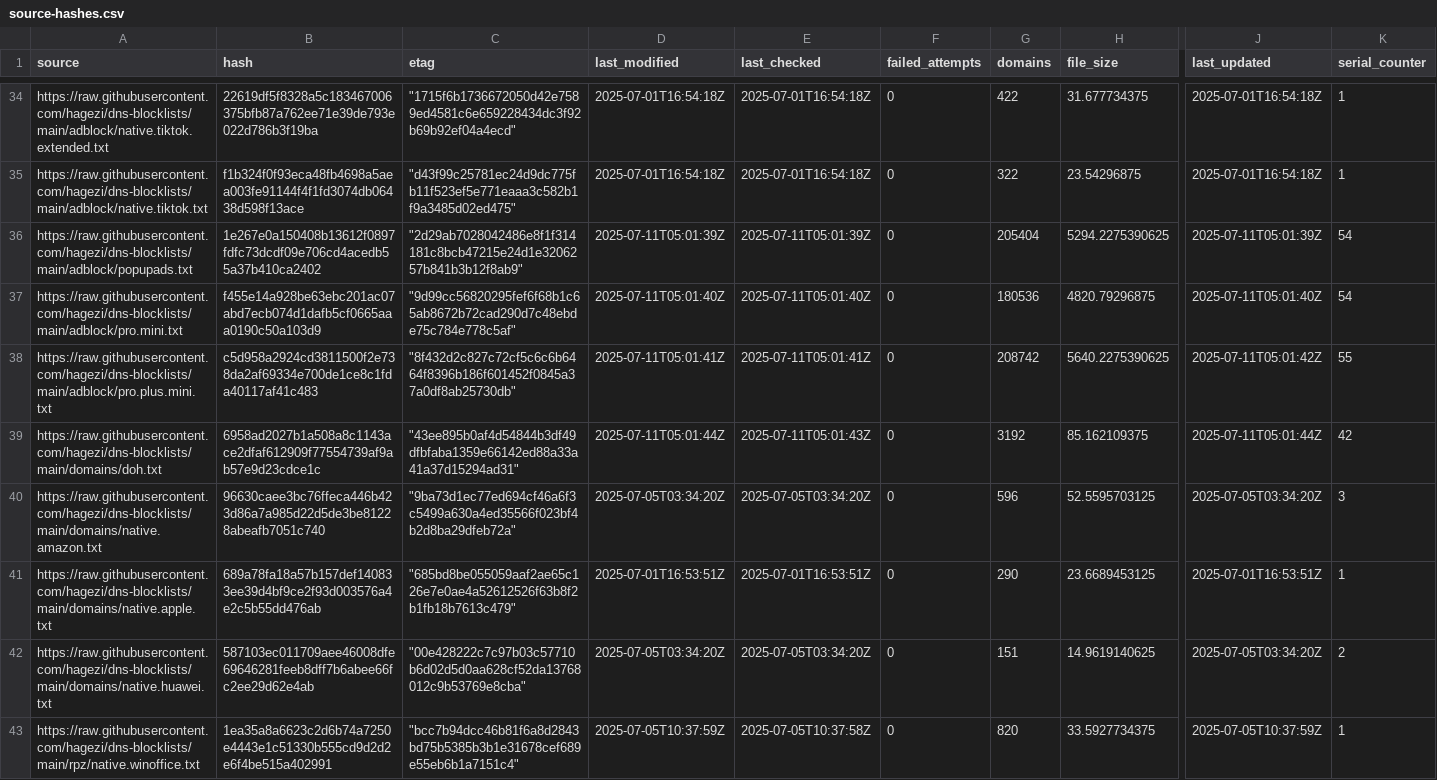
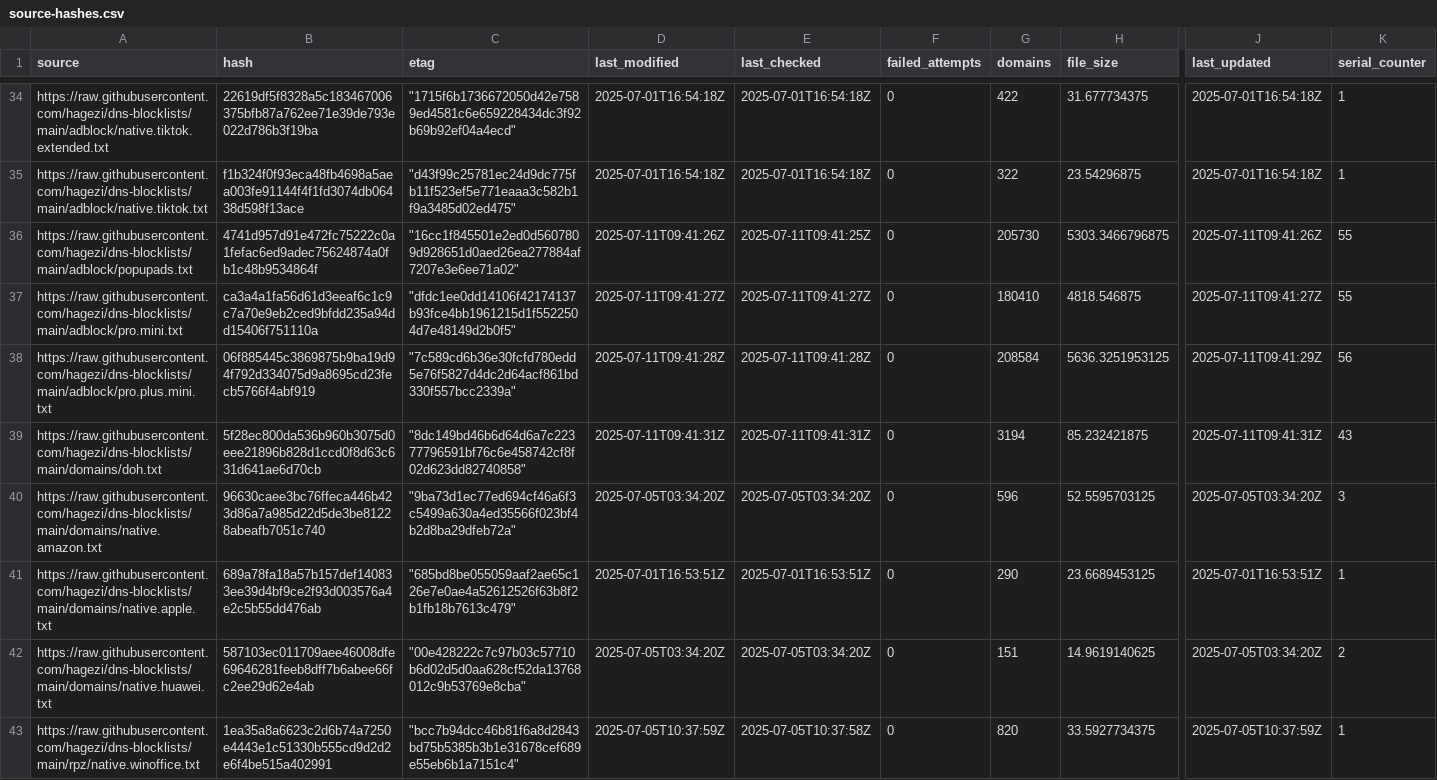
Before and after one commit to ummeegge/RPZ-Blocklists, a CSV file: tools/source-hashes.csv, drawn as a sheet; only a part is shown, gaps mark what is left out; the diff covers the shown part only; the diff names each change by its address in the sheet, - before the commit and + after, or states it on an @@ line.

```diff
--- a/tools/source-hashes.csv
+++ b/tools/source-hashes.csv
-B36 (hash): 1e267e0a150408b13612f0897fdfc73dcdf09e706cd4acedb55a37b410ca2402
+B36 (hash): 4741d957d91e472fc75222c0a1fefac6ed9adec75624874a0fb1c48b9534864f
-C36 (etag): "2d29ab7028042486e8f1f314181c8bcb47215e24d1e3206257b841b3b12f8ab9"
+C36 (etag): "16cc1f845501e2ed0d5607809d928651d0aed26ea277884af7207e3e6ee71a02"
-D36 (last_modified): 2025-07-11T05:01:39Z
+D36 (last_modified): 2025-07-11T09:41:26Z
-E36 (last_checked): 2025-07-11T05:01:39Z
+E36 (last_checked): 2025-07-11T09:41:25Z
-G36 (domains): 205404
+G36 (domains): 205730
-H36 (file_size): 5294.2275390625
+H36 (file_size): 5303.3466796875
-J36 (last_updated): 2025-07-11T05:01:39Z
+J36 (last_updated): 2025-07-11T09:41:26Z
-K36:K37 (serial_counter): 54
+K36:K37 (serial_counter): 55
-B37 (hash): f455e14a928be63ebc201ac07abd7ecb074d1dafb5cf0665aaa0190c50a103d9
+B37 (hash): ca3a4a1fa56d61d3eeaf6c1c9c7a70e9eb2ced9bfdd235a94dd15406f751110a
-C37 (etag): "9d99cc56820295fef6f68b1c65ab8672b72cad290d7c48ebde75c784e778c5af"
+C37 (etag): "dfdc1ee0dd14106f42174137b93fce4bb1961215d1f5522504d7e48149d2b0f5"
-D37 (last_modified): 2025-07-11T05:01:40Z
+D37 (last_modified): 2025-07-11T09:41:27Z
-E37 (last_checked): 2025-07-11T05:01:40Z
+E37 (last_checked): 2025-07-11T09:41:27Z
-G37 (domains): 180536
+G37 (domains): 180410
-H37 (file_size): 4820.79296875
+H37 (file_size): 4818.546875
-J37 (last_updated): 2025-07-11T05:01:40Z
+J37 (last_updated): 2025-07-11T09:41:27Z
-B38 (hash): c5d958a2924cd3811500f2e738da2af69334e700de1ce8c1fda40117af41c483
+B38 (hash): 06f885445c3869875b9ba19d94f792d334075d9a8695cd23fecb5766f4abf919
-C38 (etag): "8f432d2c827c72cf5c6c6b6464f8396b186f601452f0845a37a0df8ab25730db"
+C38 (etag): "7c589cd6b36e30fcfd780edd5e76f5827d4dc2d64acf861bd330f557bcc2339a"
-D38 (last_modified): 2025-07-11T05:01:41Z
+D38 (last_modified): 2025-07-11T09:41:28Z
-E38 (last_checked): 2025-07-11T05:01:41Z
+E38 (last_checked): 2025-07-11T09:41:28Z
-G38 (domains): 208742
+G38 (domains): 208584
-H38 (file_size): 5640.2275390625
+H38 (file_size): 5636.3251953125
-J38 (last_updated): 2025-07-11T05:01:42Z
+J38 (last_updated): 2025-07-11T09:41:29Z
-K38 (serial_counter): 55
+K38 (serial_counter): 56
-B39 (hash): 6958ad2027b1a508a8c1143ace2dfaf612909f77554739af9ab57e9d23cdce1c
+B39 (hash): 5f28ec800da536b960b3075d0eee21896b828d1ccd0f8d63c631d641ae6d70cb
-C39 (etag): "43ee895b0af4d54844b3df49dfbfaba1359e66142ed88a33a41a37d15294ad31"
+C39 (etag): "8dc149bd46b6d64d6a7c22377796591bf76c6e458742cf8f02d623dd82740858"
-D39 (last_modified): 2025-07-11T05:01:44Z
+D39 (last_modified): 2025-07-11T09:41:31Z
-E39 (last_checked): 2025-07-11T05:01:43Z
+E39 (last_checked): 2025-07-11T09:41:31Z
-G39 (domains): 3192
+G39 (domains): 3194
-H39 (file_size): 85.162109375
+H39 (file_size): 85.232421875
-J39 (last_updated): 2025-07-11T05:01:44Z
+J39 (last_updated): 2025-07-11T09:41:31Z
-K39 (serial_counter): 42
+K39 (serial_counter): 43
```
Also changed, not shown: 95 edited cells elsewhere in this file, 17 other files.
